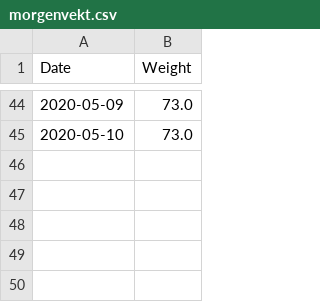
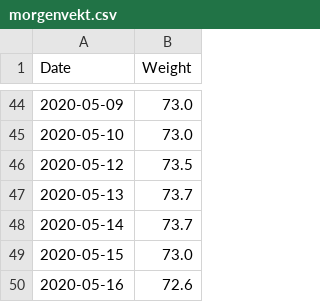
Before and after one commit to Olarm/Treningsdagbok, a CSV file: morgenvekt.csv, drawn as a sheet; only a part is shown, gaps mark what is left out.

Commit message:
mer data

```diff
--- a/morgenvekt.csv
+++ b/morgenvekt.csv
@@ -45 +45,6 @@ Date,Weight
 2020-05-10,73.0
+2020-05-12,73.5
+2020-05-13,73.7
+2020-05-14,73.7
+2020-05-15,73.0
+2020-05-16,72.6
```
Also changed, not shown: ski.csv, 1 other file.
